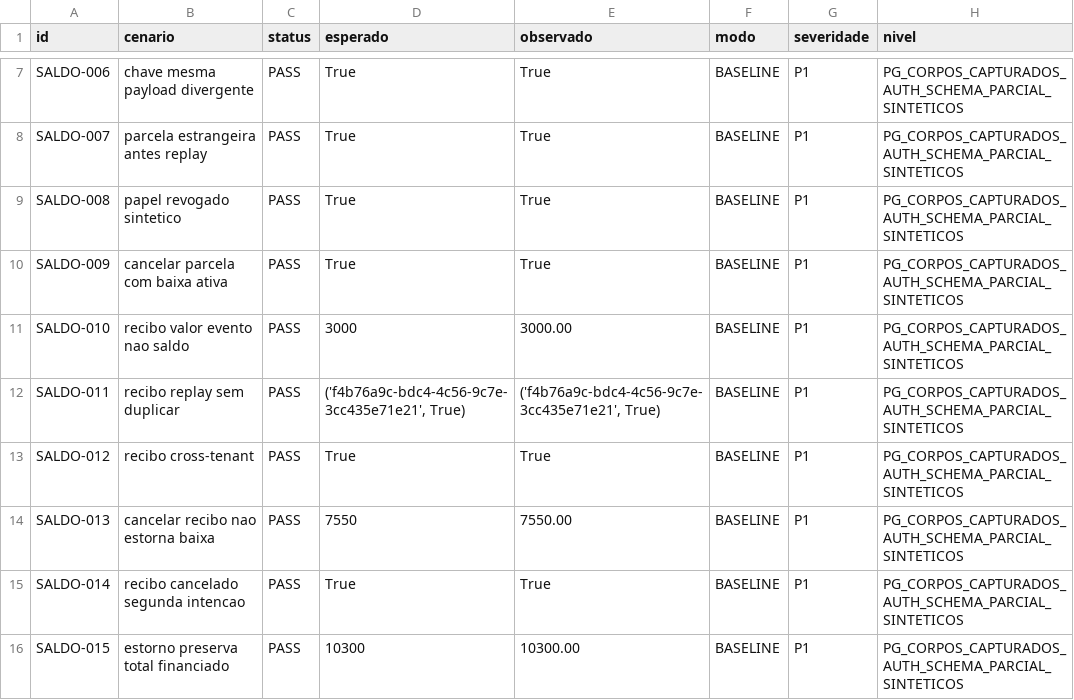
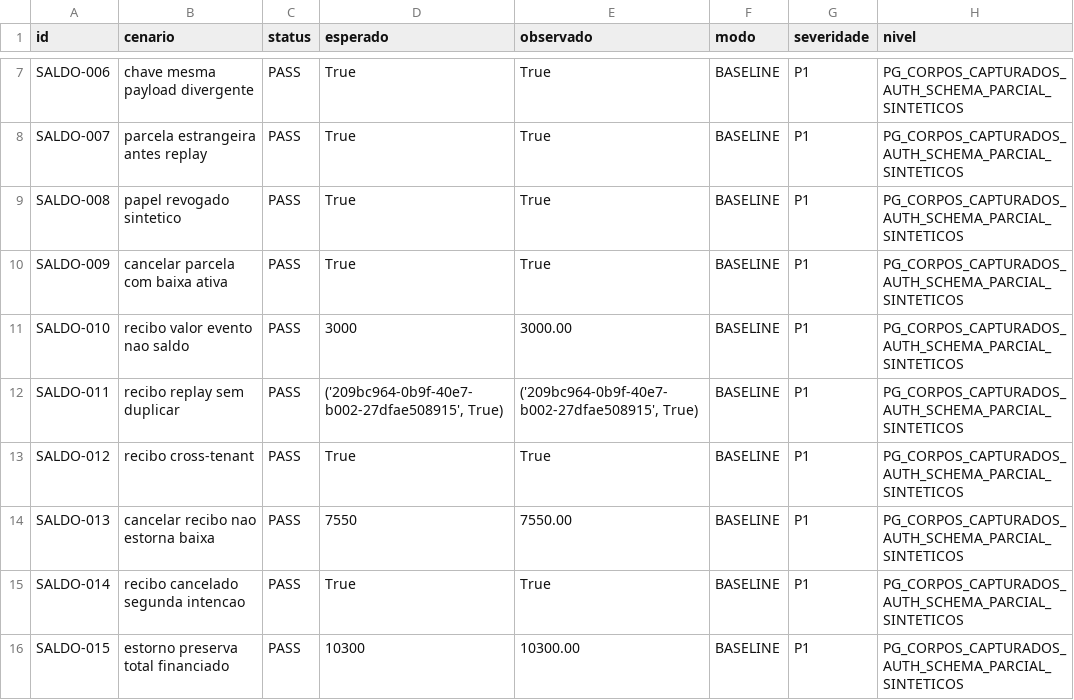
Before and after one commit to arbiotecnologia/cultivofarm, a CSV file: docs/auditorias/evidencias-saldo-canonico-20261028/matriz.csv, drawn as a sheet; only a part is shown, gaps mark what is left out; the diff covers the shown part only.

```diff
--- a/docs/auditorias/evidencias-saldo-canonico-20261028/matriz.csv
+++ b/docs/auditorias/evidencias-saldo-canonico-20261028/matriz.csv
@@ -11,3 +11,3 @@ SALDO-009,cancelar parcela com baixa ativa,PASS,True,True,BASELINE,P1,PG_CORPOS_
 SALDO-010,recibo valor evento nao saldo,PASS,3000,3000.00,BASELINE,P1,PG_CORPOS_CAPTURADOS_AUTH_SCHEMA_PARCIAL_SINTETICOS
-SALDO-011,recibo replay sem duplicar,PASS,"('f4b76a9c-bdc4-4c56-9c7e-3cc435e71e21', True)","('f4b76a9c-bdc4-4c56-9c7e-3cc435e71e21', True)",BASELINE,P1,PG_CORPOS_CAPTURADOS_AUTH_SCHEMA_PARCIAL_SINTETICOS
+SALDO-011,recibo replay sem duplicar,PASS,"('209bc964-0b9f-40e7-b002-27dfae508915', True)","('209bc964-0b9f-40e7-b002-27dfae508915', True)",BASELINE,P1,PG_CORPOS_CAPTURADOS_AUTH_SCHEMA_PARCIAL_SINTETICOS
 SALDO-012,recibo cross-tenant,PASS,True,True,BASELINE,P1,PG_CORPOS_CAPTURADOS_AUTH_SCHEMA_PARCIAL_SINTETICOS
```
Also changed, not shown: 10 edited cells elsewhere in this file, 1 other file.
